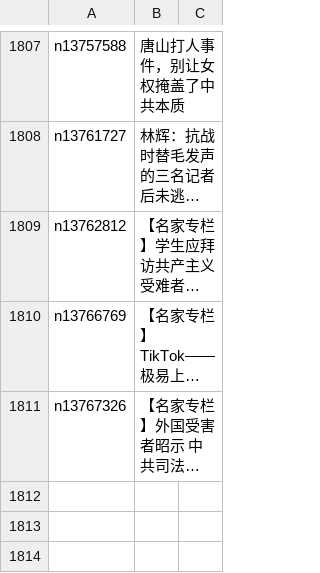
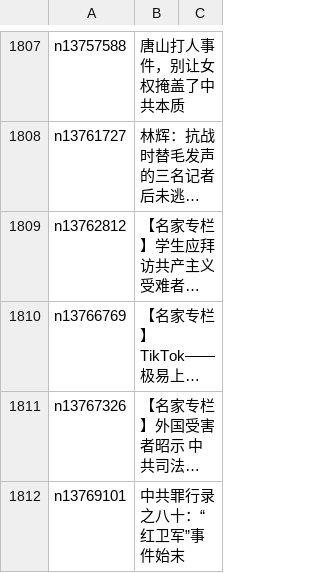
Before and after one commit to easy2view/epoch-comment, a CSV file: indexes/nsc1028.csv, drawn as a sheet; only a part is shown, gaps mark what is left out; long unchanged cells end in …; the diff names each change by its address in the sheet, - before the commit and + after, or states it on an @@ line.

```diff
--- a/indexes/nsc1028.csv
+++ b/indexes/nsc1028.csv
+row 1812: n13769101 | 中共罪行录之八十：“红卫军”事件始末
```
Also changed, not shown: indexes/nsc1025.csv, indexes/nsc993.csv, 24 other files.
